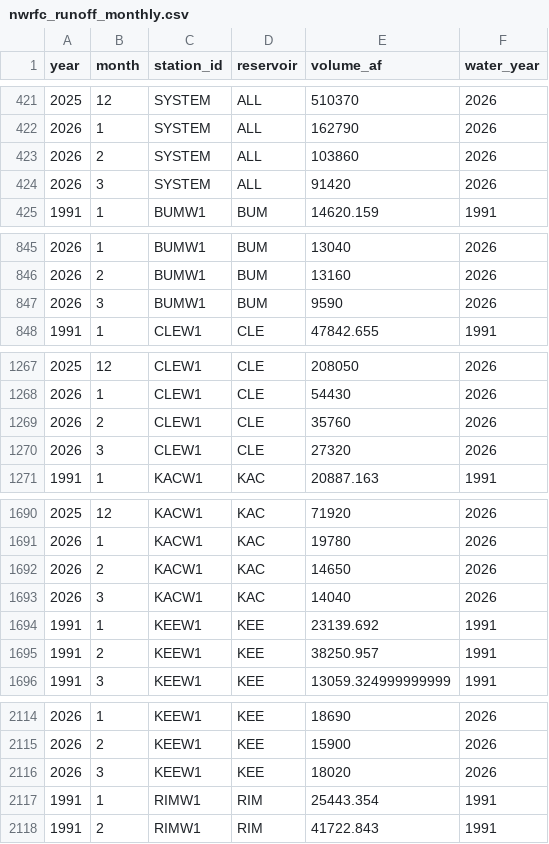
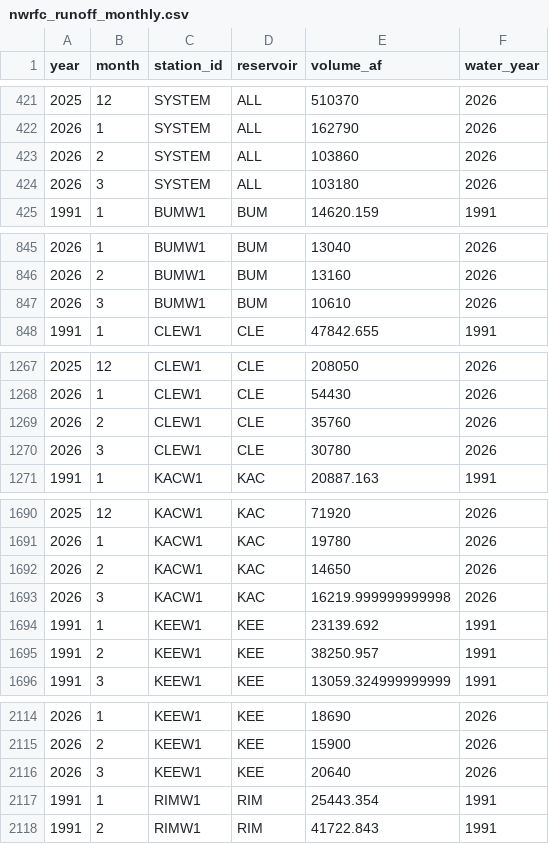
Before and after one commit to jeffmarti/yak-stor, a CSV file: data/nwrfc_runoff_monthly.csv, drawn as a sheet; only a part is shown, gaps mark what is left out; the diff covers the shown part only.

```diff
--- a/data/nwrfc_runoff_monthly.csv
+++ b/data/nwrfc_runoff_monthly.csv
@@ -423,3 +423,3 @@ year,month,station_id,reservoir,volume_af,water_year
 2026,2,SYSTEM,ALL,103860,2026
-2026,3,SYSTEM,ALL,91420,2026
+2026,3,SYSTEM,ALL,103180,2026
 1991,1,BUMW1,BUM,14620.159,1991
@@ -846,3 +846,3 @@ year,month,station_id,reservoir,volume_af,water_year
 2026,2,BUMW1,BUM,13160,2026
-2026,3,BUMW1,BUM,9590,2026
+2026,3,BUMW1,BUM,10610,2026
 1991,1,CLEW1,CLE,47842.655,1991
@@ -1269,3 +1269,3 @@ year,month,station_id,reservoir,volume_af,water_year
 2026,2,CLEW1,CLE,35760,2026
-2026,3,CLEW1,CLE,27320,2026
+2026,3,CLEW1,CLE,30780,2026
 1991,1,KACW1,KAC,20887.163,1991
@@ -1692,3 +1692,3 @@ year,month,station_id,reservoir,volume_af,water_year
 2026,2,KACW1,KAC,14650,2026
-2026,3,KACW1,KAC,14040,2026
+2026,3,KACW1,KAC,16219.999999999998,2026
 1991,1,KEEW1,KEE,23139.692,1991
@@ -2115,3 +2115,3 @@ year,month,station_id,reservoir,volume_af,water_year
 2026,2,KEEW1,KEE,15900,2026
-2026,3,KEEW1,KEE,18020,2026
+2026,3,KEEW1,KEE,20640,2026
 1991,1,RIMW1,RIM,25443.354,1991
```
Also changed, not shown: 1 edited cell elsewhere in this file, data/nohrsc_yakima_new_data.csv, 3 other files.
